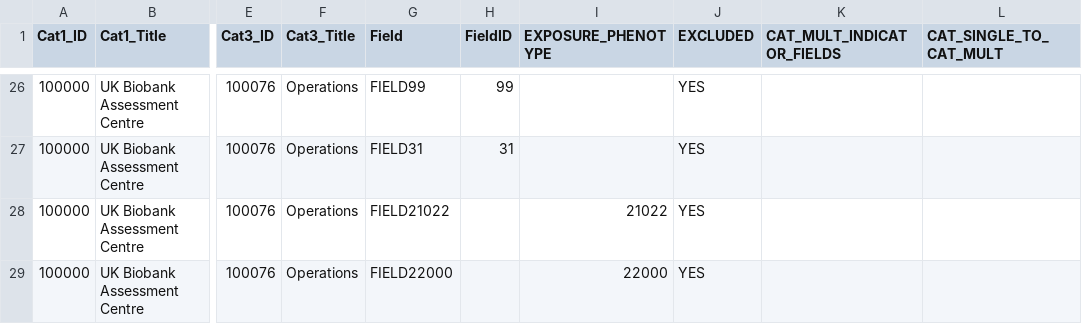
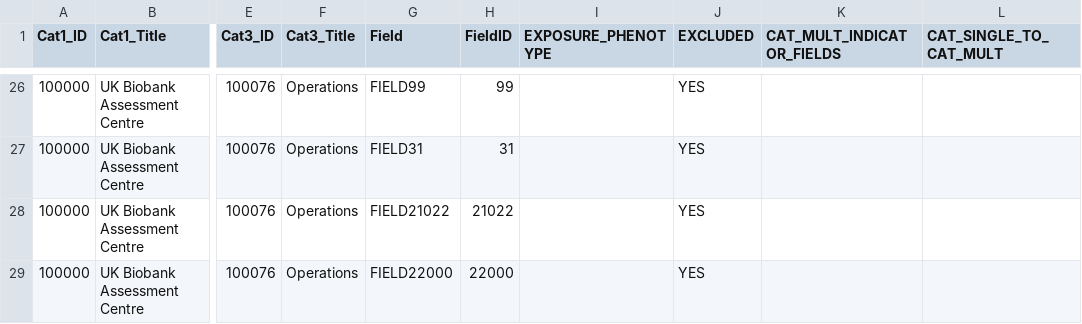
Before and after one commit to MRCIEU/PHESANT, a TSV file: testWAS/variable-lists/outcome-info.tsv, drawn as a sheet; only a part is shown, gaps mark what is left out; the diff names each change by its address in the sheet, - before the commit and + after, or states it on an @@ line.

```diff
--- a/testWAS/variable-lists/outcome-info.tsv
+++ b/testWAS/variable-lists/outcome-info.tsv
-H28 (FieldID): (empty)
+H28 (FieldID): 21022
-I28 (EXPOSURE_PHENOTYPE): 21022
+I28 (EXPOSURE_PHENOTYPE): (empty)
-H29 (FieldID): (empty)
+H29 (FieldID): 22000
-I29 (EXPOSURE_PHENOTYPE): 22000
+I29 (EXPOSURE_PHENOTYPE): (empty)
```
Also changed, not shown: variable-info/outcome-info.tsv, 15 other files.
